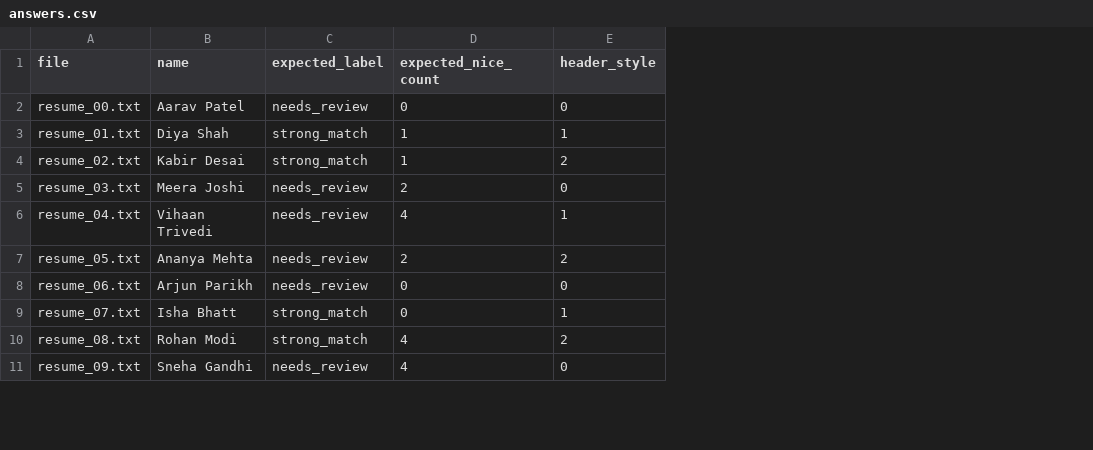
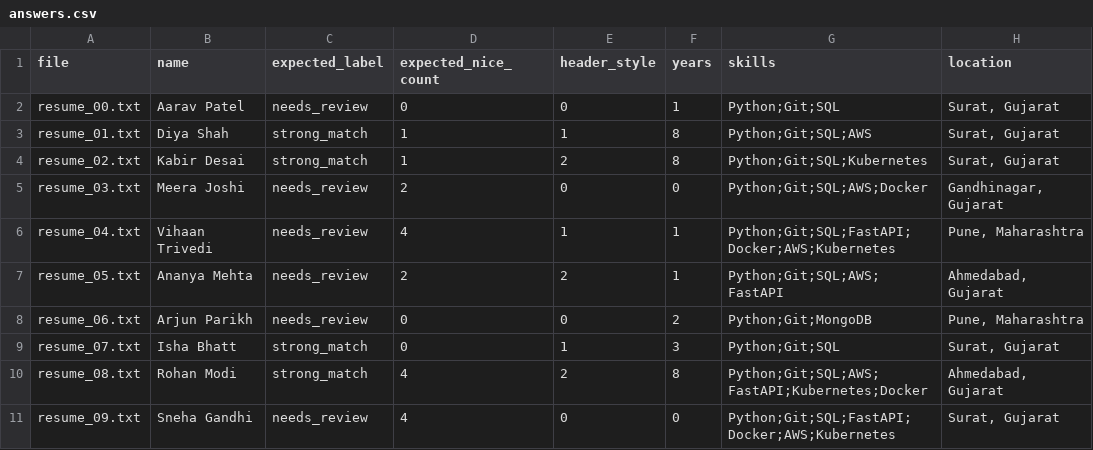
Before and after one commit to ayan84956-source/FDE-Mission, a CSV file: sample_data/test_set/answers.csv, drawn as a sheet; only a part is shown; the diff names each change by its address in the sheet, - before the commit and + after, or states it on an @@ line.

Commit message:
Store true years, skills and location in answers.csv

```diff
--- a/sample_data/test_set/answers.csv
+++ b/sample_data/test_set/answers.csv
+column F (years), rows 2-11: 1 | 8 | 8 | 0 | 1 | 1 | 2 | 3 | 8 | 0
+column G (skills), rows 2-11: Python;Git;SQL | Python;Git;SQL;AWS | Python;Git;SQL;Kubernetes | Python;Git;SQL;AWS;Docker | Python;Git;SQL;FastAPI;Docker;AWS;Kubernetes | Python;Git;SQL;AWS;FastAPI | Python;Git;MongoDB | Python;Git;SQL | Python;Git;SQL;AWS;FastAPI;Kubernetes;Docker | Python;Git;SQL;FastAPI;Docker;AWS;Kubernetes
+column H (location), rows 2-11: Surat, Gujarat | Surat, Gujarat | Surat, Gujarat | Gandhinagar, Gujarat | Pune, Maharashtra | Ahmedabad, Gujarat | Pune, Maharashtra | Surat, Gujarat | Ahmedabad, Gujarat | Surat, Gujarat
```
Also changed, not shown: 1 other file.
